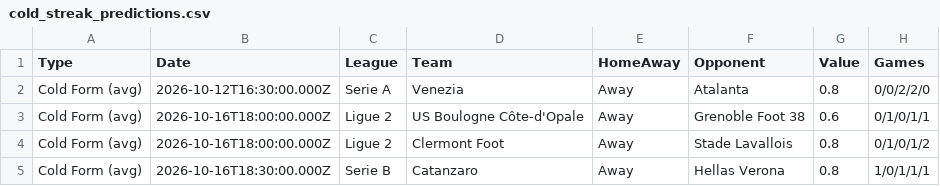
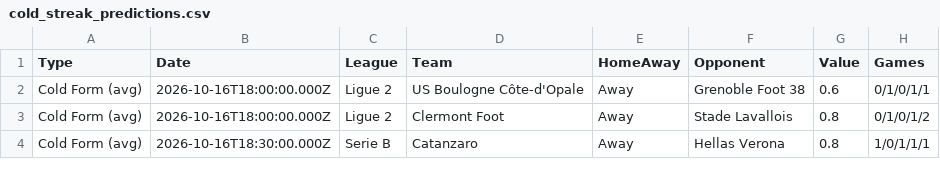
Before and after one commit to niibaboo/Under-Goals, a CSV file: docs/under-iq/scanners/cold_streak/cold_streak_predictions.csv, drawn as a sheet; only a part is shown; the diff covers the shown part only.

```diff
--- a/docs/under-iq/scanners/cold_streak/cold_streak_predictions.csv
+++ b/docs/under-iq/scanners/cold_streak/cold_streak_predictions.csv
@@ -1,3 +1,2 @@
 Type,Date,League,Team,HomeAway,Opponent,Value,Games
-Cold Form (avg),2026-10-12T16:30:00.000Z,Serie A,Venezia,Away,Atalanta,0.8,0/0/2/2/0
 Cold Form (avg),2026-10-16T18:00:00.000Z,Ligue 2,US Boulogne Côte-d'Opale,Away,Grenoble Foot 38,0.6,0/1/0/1/1
```
Also changed, not shown: 16 added rows and 3 removed rows elsewhere in this file, docs/under-iq/scanners/team_under15/team_under15_predictions.csv, docs/under-iq/scanners/team_under25/team_under25_predictions.csv, 23 other files.
